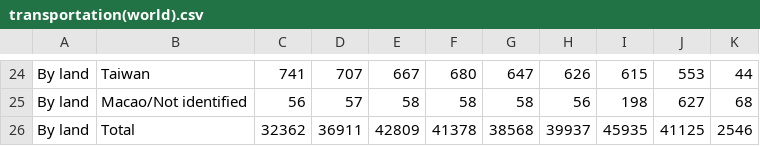
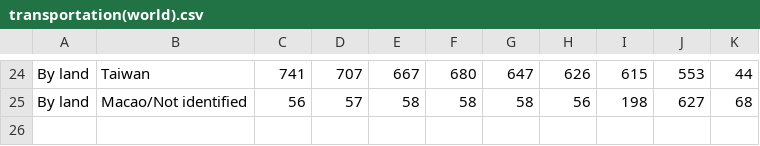
Before and after one commit to databegger/heady, a CSV file: transportation(world).csv, drawn as a sheet; only a part is shown, gaps mark what is left out; the diff names each change by its address in the sheet, - before the commit and + after, or states it on an @@ line.

Commit message:
transportation(world).csv

```diff
--- a/transportation(world).csv
+++ b/transportation(world).csv
-row 26: By land | Total | 32362 | 36911 | 42809 | 41378 | 38568 | 39937 | 45935 | 41125 | 2546
```
